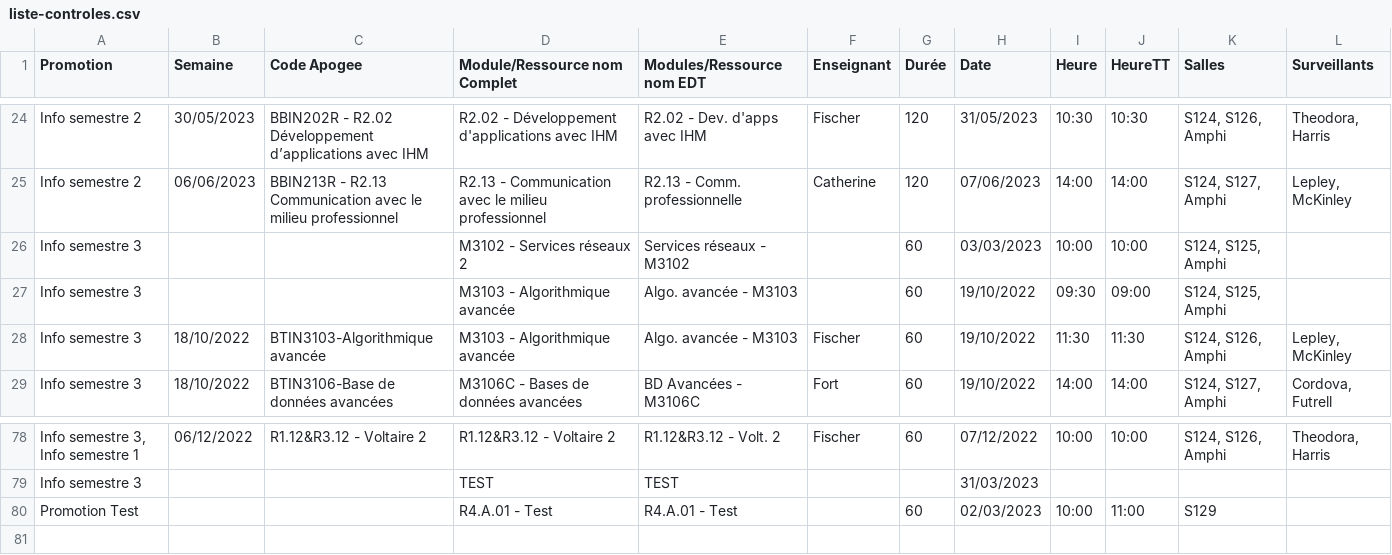
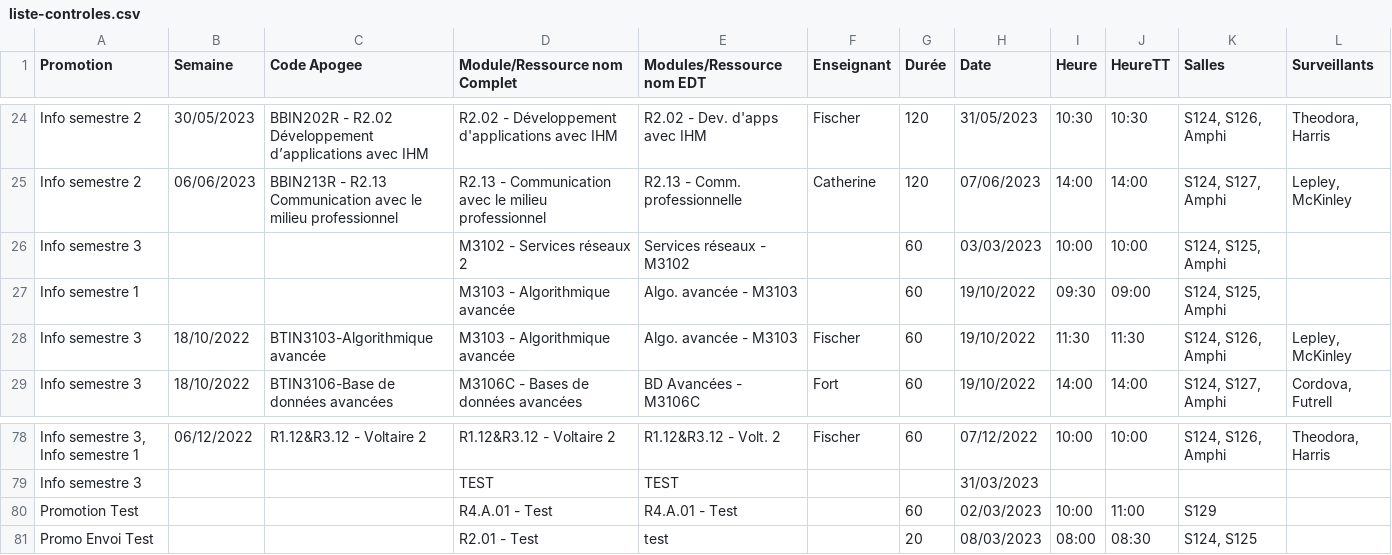
Before and after one commit to samuelhentrics/Controlo, a CSV file: src/Controles/liste-controles.csv, drawn as a sheet; only a part is shown, gaps mark what is left out; the diff names each change by its address in the sheet, - before the commit and + after, or states it on an @@ line.

Commit message:
Envoi mail en test

```diff
--- a/src/Controles/liste-controles.csv
+++ b/src/Controles/liste-controles.csv
-A27 (Promotion): Info semestre 3
+A27 (Promotion): Info semestre 1
+row 81: Promo Envoi Test |  |  | R2.01 - Test | test |  | 20 | 08/03/2023 | 08:00 | 08:30 | S124, S125
```
Also changed, not shown: src/Etudiants/liste-promotions.csv, 3 other files.
